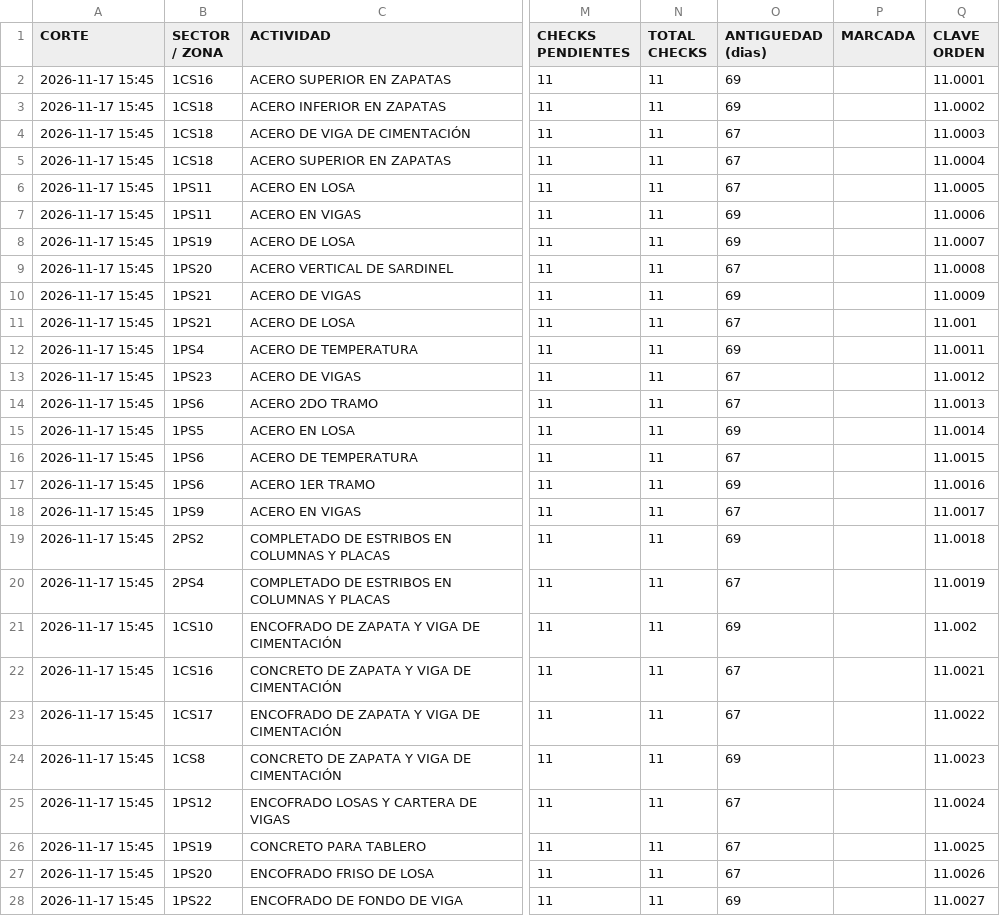
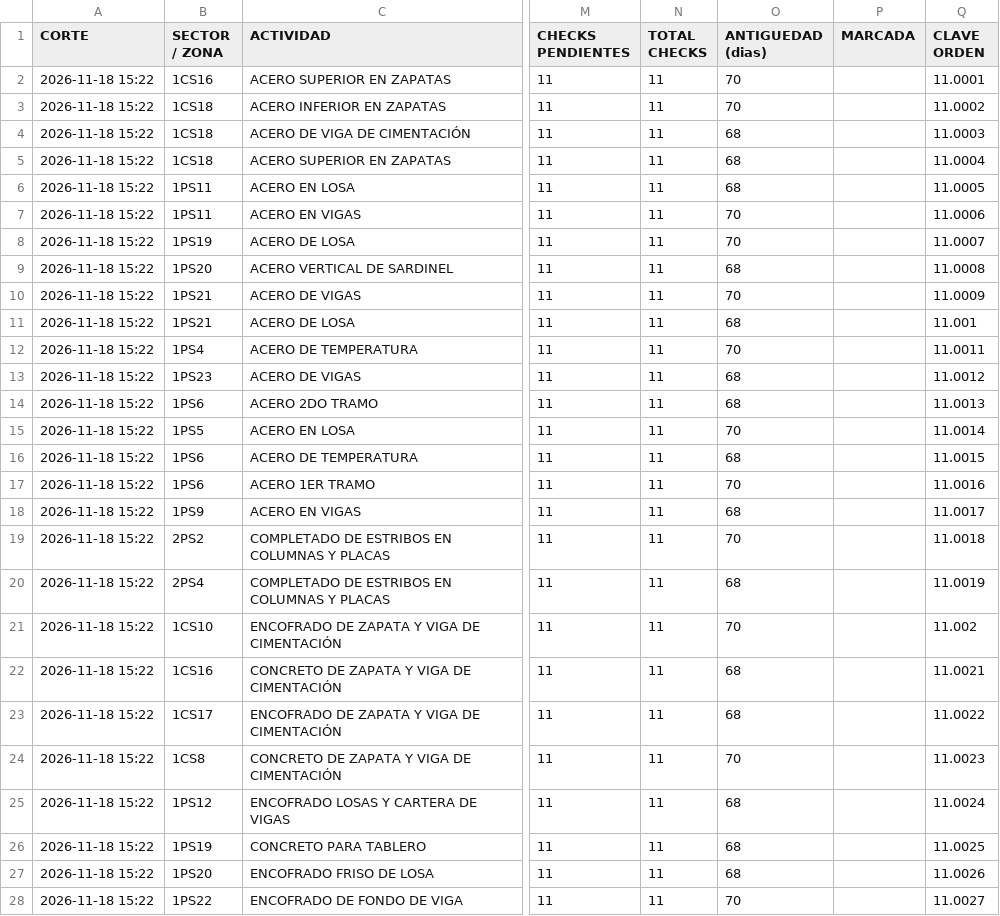
Before and after one commit to orlandodavidgutierreztomas-cyber/AUTOMATIZACION-TRELLO, a CSV file: reportes/ultimo.csv, drawn as a sheet; only a part is shown, gaps mark what is left out; the diff covers the shown part only; the diff names each change by its address in the sheet, - before the commit and + after, or states it on an @@ line.

```diff
--- a/reportes/ultimo.csv
+++ b/reportes/ultimo.csv
-A2:A28 (CORTE): 2026-11-17 15:45
+A2:A28 (CORTE): 2026-11-18 15:22
-O2:O3 (ANTIGUEDAD (dias)): 69
+O2:O3 (ANTIGUEDAD (dias)): 70
-O4:O6 (ANTIGUEDAD (dias)): 67
+O4:O6 (ANTIGUEDAD (dias)): 68
-O7:O8 (ANTIGUEDAD (dias)): 69
+O7:O8 (ANTIGUEDAD (dias)): 70
-O9 (ANTIGUEDAD (dias)): 67
+O9 (ANTIGUEDAD (dias)): 68
-O10 (ANTIGUEDAD (dias)): 69
+O10 (ANTIGUEDAD (dias)): 70
-O11 (ANTIGUEDAD (dias)): 67
+O11 (ANTIGUEDAD (dias)): 68
-O12 (ANTIGUEDAD (dias)): 69
+O12 (ANTIGUEDAD (dias)): 70
-O13:O14 (ANTIGUEDAD (dias)): 67
+O13:O14 (ANTIGUEDAD (dias)): 68
-O15 (ANTIGUEDAD (dias)): 69
+O15 (ANTIGUEDAD (dias)): 70
-O16 (ANTIGUEDAD (dias)): 67
+O16 (ANTIGUEDAD (dias)): 68
-O17 (ANTIGUEDAD (dias)): 69
+O17 (ANTIGUEDAD (dias)): 70
-O18 (ANTIGUEDAD (dias)): 67
+O18 (ANTIGUEDAD (dias)): 68
-O19 (ANTIGUEDAD (dias)): 69
+O19 (ANTIGUEDAD (dias)): 70
-O20 (ANTIGUEDAD (dias)): 67
+O20 (ANTIGUEDAD (dias)): 68
-O21 (ANTIGUEDAD (dias)): 69
+O21 (ANTIGUEDAD (dias)): 70
-O22:O23 (ANTIGUEDAD (dias)): 67
+O22:O23 (ANTIGUEDAD (dias)): 68
-O24 (ANTIGUEDAD (dias)): 69
+O24 (ANTIGUEDAD (dias)): 70
-O25:O27 (ANTIGUEDAD (dias)): 67
+O25:O27 (ANTIGUEDAD (dias)): 68
-O28 (ANTIGUEDAD (dias)): 69
+O28 (ANTIGUEDAD (dias)): 70
```
Also changed, not shown: 42 edited cells elsewhere in this file, 1 other file.
